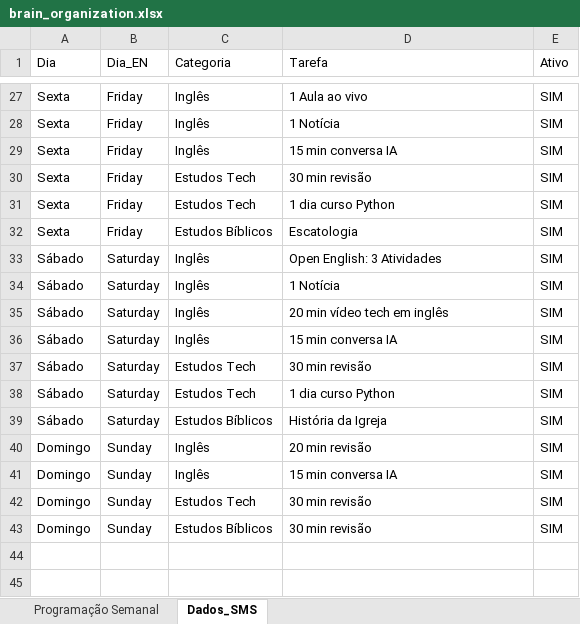
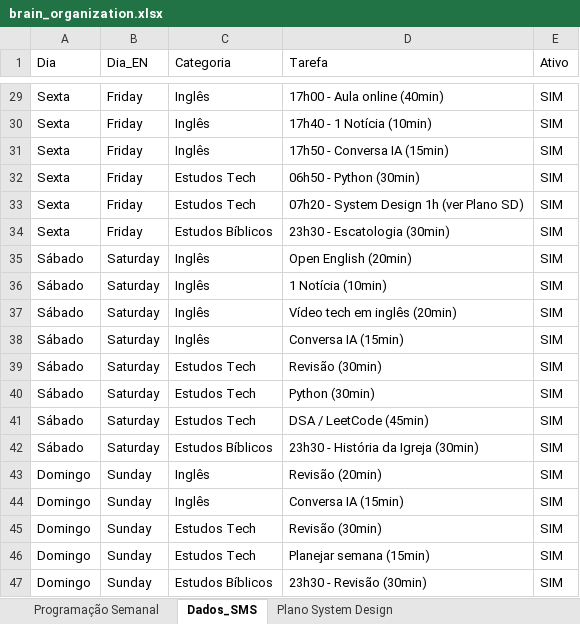
Before and after one commit to RiccoOrnelas/brainOrganization, an Excel workbook: brain_organization.xlsx, sheet Dados_SMS, drawn as a sheet; only a part is shown, gaps mark what is left out; values as stored, in another font and other column widths than the file's, no cell formats; charts and pictures not drawn; addresses are those after the commit; the diff covers the shown part only; the diff names each change by its address in the sheet, - before the commit and + after, or states it on an @@ line.

```diff
--- a/brain_organization.xlsx (sheet Dados_SMS)
+++ b/brain_organization.xlsx (sheet Dados_SMS)
+sheet tab: Plano System Design
-D29 (Tarefa): 1 Aula ao vivo
+D29 (Tarefa): 17h00 - Aula online (40min)
-D30 (Tarefa): 1 Notícia
+D30 (Tarefa): 17h40 - 1 Notícia (10min)
-D31 (Tarefa): 15 min conversa IA
+D31 (Tarefa): 17h50 - Conversa IA (15min)
-D32 (Tarefa): 30 min revisão
+D32 (Tarefa): 06h50 - Python (30min)
-D33 (Tarefa): 1 dia curso Python
+D33 (Tarefa): 07h20 - System Design 1h (ver Plano SD)
-D34 (Tarefa): Escatologia
+D34 (Tarefa): 23h30 - Escatologia (30min)
-D35 (Tarefa): Open English: 3 Atividades
+D35 (Tarefa): Open English (20min)
-D36 (Tarefa): 1 Notícia
+D36 (Tarefa): 1 Notícia (10min)
-D37 (Tarefa): 20 min vídeo tech em inglês
+D37 (Tarefa): Vídeo tech em inglês (20min)
-D38 (Tarefa): 15 min conversa IA
+D38 (Tarefa): Conversa IA (15min)
-D39 (Tarefa): 30 min revisão
+D39 (Tarefa): Revisão (30min)
-D40 (Tarefa): 1 dia curso Python
+D40 (Tarefa): Python (30min)
+row 41: Sábado | Saturday | Estudos Tech | DSA / LeetCode (45min) | SIM
-D42 (Tarefa): História da Igreja
+D42 (Tarefa): 23h30 - História da Igreja (30min)
-D43 (Tarefa): 20 min revisão
+D43 (Tarefa): Revisão (20min)
-D44 (Tarefa): 15 min conversa IA
+D44 (Tarefa): Conversa IA (15min)
-D45 (Tarefa): 30 min revisão
+D45 (Tarefa): Revisão (30min)
+row 46: Domingo | Sunday | Estudos Tech | Planejar semana (15min) | SIM
-D47 (Tarefa): 30 min revisão
+D47 (Tarefa): 23h30 - Revisão (30min)
```
Also changed, not shown: 2 added rows and 25 edited cells elsewhere in this sheet, sheet Programação Semanal, cell formats, charts or pictures.
